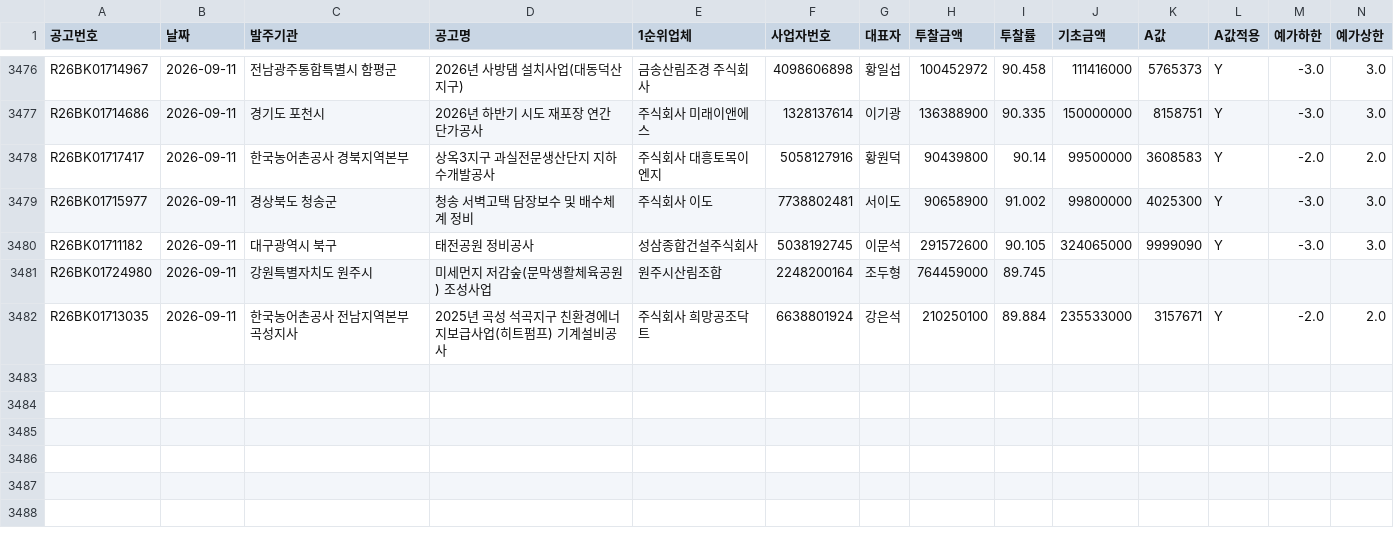
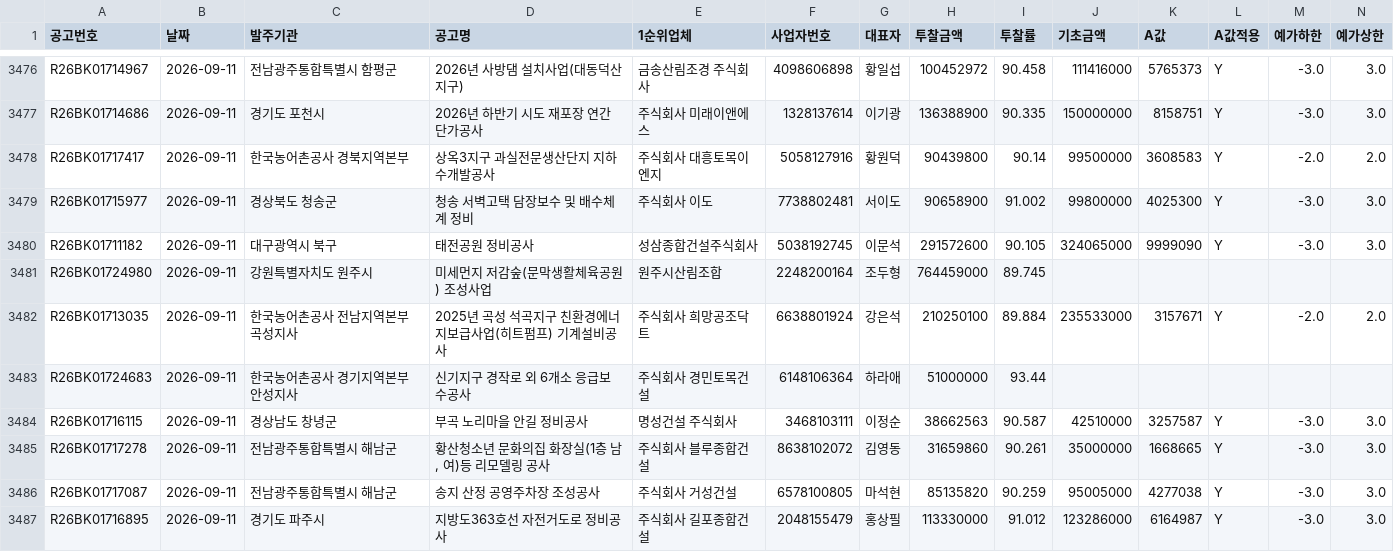
Before and after one commit to kimmyounghwan/K-conmap, a CSV file: data/extra_2026-09.csv, drawn as a sheet; only a part is shown, gaps mark what is left out; rows hold the shown columns only; the diff names each change by its address in the sheet, - before the commit and + after, or states it on an @@ line.

```diff
--- a/data/extra_2026-09.csv
+++ b/data/extra_2026-09.csv
+row 3483: R26BK01724683 | 2026-09-11 | 한국농어촌공사 경기지역본부 안성지사 | 신기지구 경작로 외 6개소 응급보수공사 | 주식회사 경민토목건설 | 6148106364 | 하라애 | 51000000 | 93.44
+row 3484: R26BK01716115 | 2026-09-11 | 경상남도 창녕군 | 부곡 노리마을 안길 정비공사 | 명성건설 주식회사 | 3468103111 | 이정순 | 38662563 | 90.587 | 42510000 | 3257587 | Y | -3.0 | 3.0
+row 3485: R26BK01717278 | 2026-09-11 | 전남광주통합특별시 해남군 | 황산청소년 문화의집 화장실(1층 남, 여)등 리모델링 공사 | 주식회사 블루종합건설 | 8638102072 | 김영동 | 31659860 | 90.261 | 35000000 | 1668665 | Y | -3.0 | 3.0
+row 3486: R26BK01717087 | 2026-09-11 | 전남광주통합특별시 해남군 | 송지 산정 공영주차장 조성공사 | 주식회사 거성건설 | 6578100805 | 마석현 | 85135820 | 90.259 | 95005000 | 4277038 | Y | -3.0 | 3.0
+row 3487: R26BK01716895 | 2026-09-11 | 경기도 파주시 | 지방도363호선 자전거도로 정비공사 | 주식회사 길포종합건설 | 2048155479 | 홍상필 | 113330000 | 91.012 | 123286000 | 6164987 | Y | -3.0 | 3.0
```
